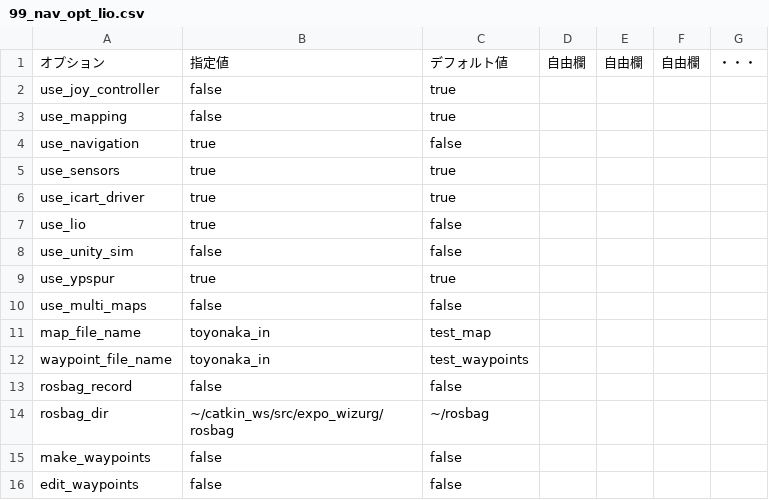
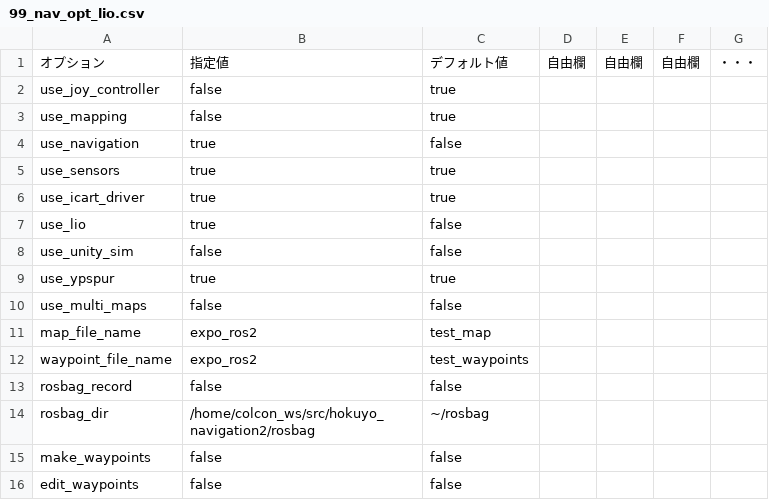
Before and after one commit to hokuyo-rd-release/hokuyo_navigation2, a CSV file: config/wizurg_opts/99_nav_opt_lio.csv, drawn as a sheet.

Commit message:
08/18 nav2 waypoint on a map is worked on ros2 bag expo.

```diff
--- a/config/wizurg_opts/99_nav_opt_lio.csv
+++ b/config/wizurg_opts/99_nav_opt_lio.csv
@@ -10,6 +10,6 @@ use_ypspur,true,true,,,,
 use_multi_maps,false,false,,,,
-map_file_name,toyonaka_in,test_map,,,,
-waypoint_file_name,toyonaka_in,test_waypoints,,,,
+map_file_name,expo_ros2,test_map,,,,
+waypoint_file_name,expo_ros2,test_waypoints,,,,
 rosbag_record,false,false,,,,
-rosbag_dir,~/catkin_ws/src/expo_wizurg/rosbag,~/rosbag,,,,
+rosbag_dir,/home/colcon_ws/src/hokuyo_navigation2/rosbag,~/rosbag,,,,
 make_waypoints,false,false,,,,
```
Also changed, not shown: 25 other files.
